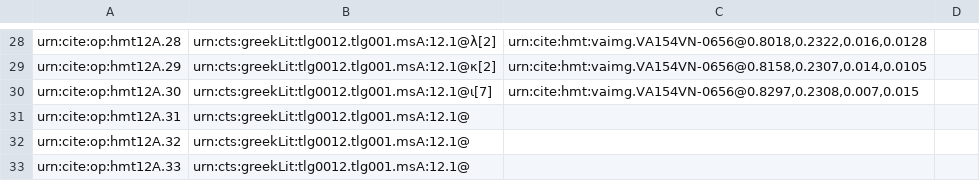
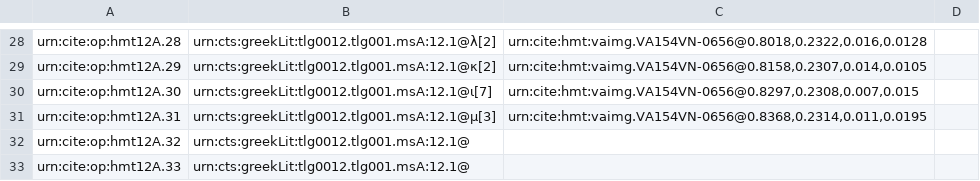
Before and after one commit to HMT-seminar-2014/hmt-12A, a CSV file: collections/paleography.csv, drawn as a sheet; only a part is shown, gaps mark what is left out.

Commit message:
Update paleography.csv

```diff
--- a/collections/paleography.csv
+++ b/collections/paleography.csv
@@ -30,3 +30,3 @@ urn:cite:op:hmt12A.29,urn:cts:greekLit:tlg0012.tlg001.msA:12.1@κ[2],"urn:cite:h
 urn:cite:op:hmt12A.30,urn:cts:greekLit:tlg0012.tlg001.msA:12.1@ι[7],"urn:cite:hmt:vaimg.VA154VN-0656@0.8297,0.2308,0.007,0.015",
-urn:cite:op:hmt12A.31,urn:cts:greekLit:tlg0012.tlg001.msA:12.1@,,
+urn:cite:op:hmt12A.31,urn:cts:greekLit:tlg0012.tlg001.msA:12.1@μ[3],"urn:cite:hmt:vaimg.VA154VN-0656@0.8368,0.2314,0.011,0.0195",
 urn:cite:op:hmt12A.32,urn:cts:greekLit:tlg0012.tlg001.msA:12.1@,,
```
